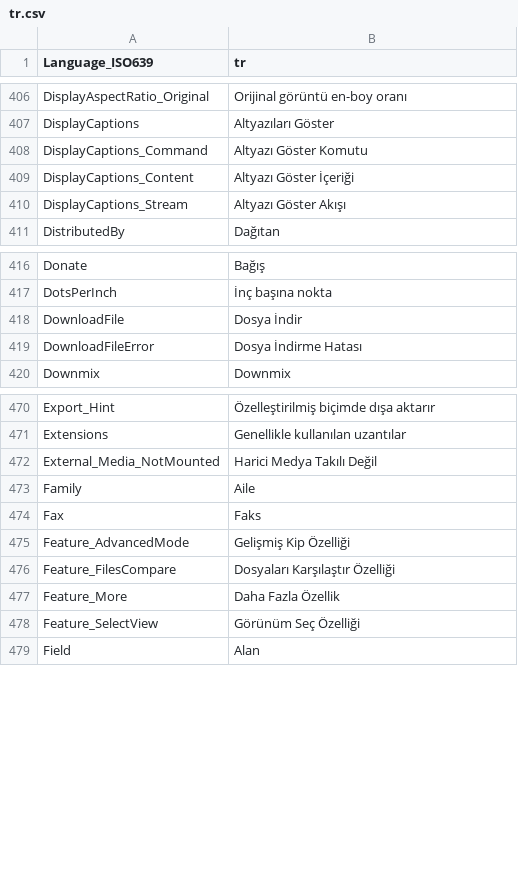
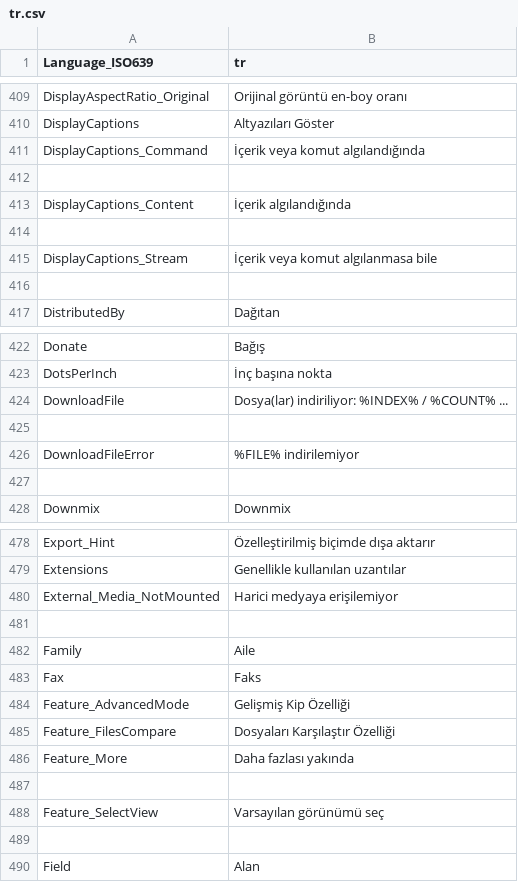
Before and after one commit to MediaArea/MediaInfo, a CSV file: Source/Resource/Plugin/Language/tr.csv, drawn as a sheet; only a part is shown, gaps mark what is left out; the diff covers the shown part only.

```diff
--- a/Source/Resource/Plugin/Language/tr.csv
+++ b/Source/Resource/Plugin/Language/tr.csv
@@ -407,5 +410,8 @@ DisplayAspectRatio_Original;Orijinal görüntü en-boy oranı
 DisplayCaptions;Altyazıları Göster
-DisplayCaptions_Command;Altyazı Göster Komutu
-DisplayCaptions_Content;Altyazı Göster İçeriği
-DisplayCaptions_Stream;Altyazı Göster Akışı
+DisplayCaptions_Command;İçerik veya komut algılandığında
+
+DisplayCaptions_Content;İçerik algılandığında
+
+DisplayCaptions_Stream;İçerik veya komut algılanmasa bile
+
 DistributedBy;Dağıtan
@@ -417,4 +423,6 @@ Donate;Bağış
 DotsPerInch;İnç başına nokta
-DownloadFile;Dosya İndir
-DownloadFileError;Dosya İndirme Hatası
+DownloadFile;Dosya(lar) indiriliyor: %INDEX% / %COUNT% ...
+
+DownloadFileError;%FILE% indirilemiyor
+
 Downmix;Downmix
@@ -471,3 +479,4 @@ Export_Hint;Özelleştirilmiş biçimde dışa aktarır
 Extensions;Genellikle kullanılan uzantılar
-External_Media_NotMounted;Harici Medya Takılı Değil
+External_Media_NotMounted;Harici medyaya erişilemiyor
+
 Family;Aile
@@ -476,4 +485,6 @@ Feature_AdvancedMode;Gelişmiş Kip Özelliği
 Feature_FilesCompare;Dosyaları Karşılaştır Özelliği
-Feature_More;Daha Fazla Özellik
-Feature_SelectView;Görünüm Seç Özelliği
+Feature_More;Daha fazlası yakında
+
+Feature_SelectView;Varsayılan görünümü seç
+
 Field;Alan
```
Also changed, not shown: 29 added rows and 29 edited cells elsewhere in this file.
